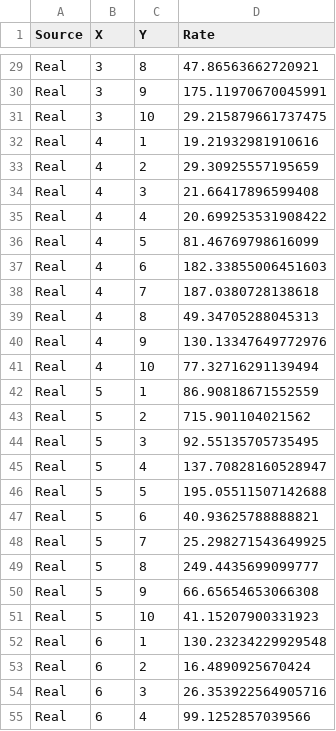
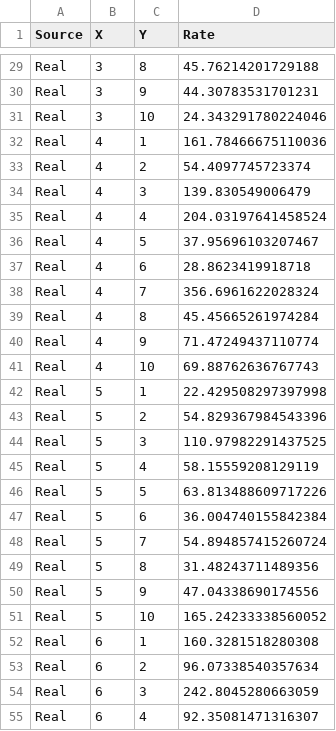
Before and after one commit to adimukund/vb_lgcp, a CSV file: data/repeat_test_lgrf_mean.csv, drawn as a sheet; only a part is shown, gaps mark what is left out; the diff covers the shown part only; the diff names each change by its address in the sheet, - before the commit and + after, or states it on an @@ line.

```diff
--- a/data/repeat_test_lgrf_mean.csv
+++ b/data/repeat_test_lgrf_mean.csv
-D29 (Rate): 47.86563662720921
+D29 (Rate): 45.76214201729188
-D30 (Rate): 175.11970670045991
+D30 (Rate): 44.30783531701231
-D31 (Rate): 29.215879661737475
+D31 (Rate): 24.343291780224046
-D32 (Rate): 19.21932981910616
+D32 (Rate): 161.78466675110036
-D33 (Rate): 29.30925557195659
+D33 (Rate): 54.4097745723374
-D34 (Rate): 21.66417896599408
+D34 (Rate): 139.830549006479
-D35 (Rate): 20.699253531908422
+D35 (Rate): 204.03197641458524
-D36 (Rate): 81.46769798616099
+D36 (Rate): 37.95696103207467
-D37 (Rate): 182.33855006451603
+D37 (Rate): 28.8623419918718
-D38 (Rate): 187.0380728138618
+D38 (Rate): 356.6961622028324
-D39 (Rate): 49.34705288045313
+D39 (Rate): 45.45665261974284
-D40 (Rate): 130.13347649772976
+D40 (Rate): 71.47249437110774
-D41 (Rate): 77.32716291139494
+D41 (Rate): 69.88762636767743
-D42 (Rate): 86.90818671552559
+D42 (Rate): 22.429508297397998
-D43 (Rate): 715.901104021562
+D43 (Rate): 54.829367984543396
-D44 (Rate): 92.55135705735495
+D44 (Rate): 110.97982291437525
-D45 (Rate): 137.70828160528947
+D45 (Rate): 58.15559208129119
-D46 (Rate): 195.05511507142688
+D46 (Rate): 63.813488609717226
-D47 (Rate): 40.93625788888821
+D47 (Rate): 36.004740155842384
-D48 (Rate): 25.298271543649925
+D48 (Rate): 54.894857415260724
-D49 (Rate): 249.4435699099777
+D49 (Rate): 31.48243711489356
-D50 (Rate): 66.65654653066308
+D50 (Rate): 47.04338690174556
-D51 (Rate): 41.15207900331923
+D51 (Rate): 165.24233338560052
-D52 (Rate): 130.23234229929548
+D52 (Rate): 160.3281518280308
-D53 (Rate): 16.4890925670424
+D53 (Rate): 96.07338540357634
-D54 (Rate): 26.353922564905716
+D54 (Rate): 242.8045280663059
-D55 (Rate): 99.1252857039566
+D55 (Rate): 92.35081471316307
```
Also changed, not shown: 173 edited cells elsewhere in this file, 9 other files.
